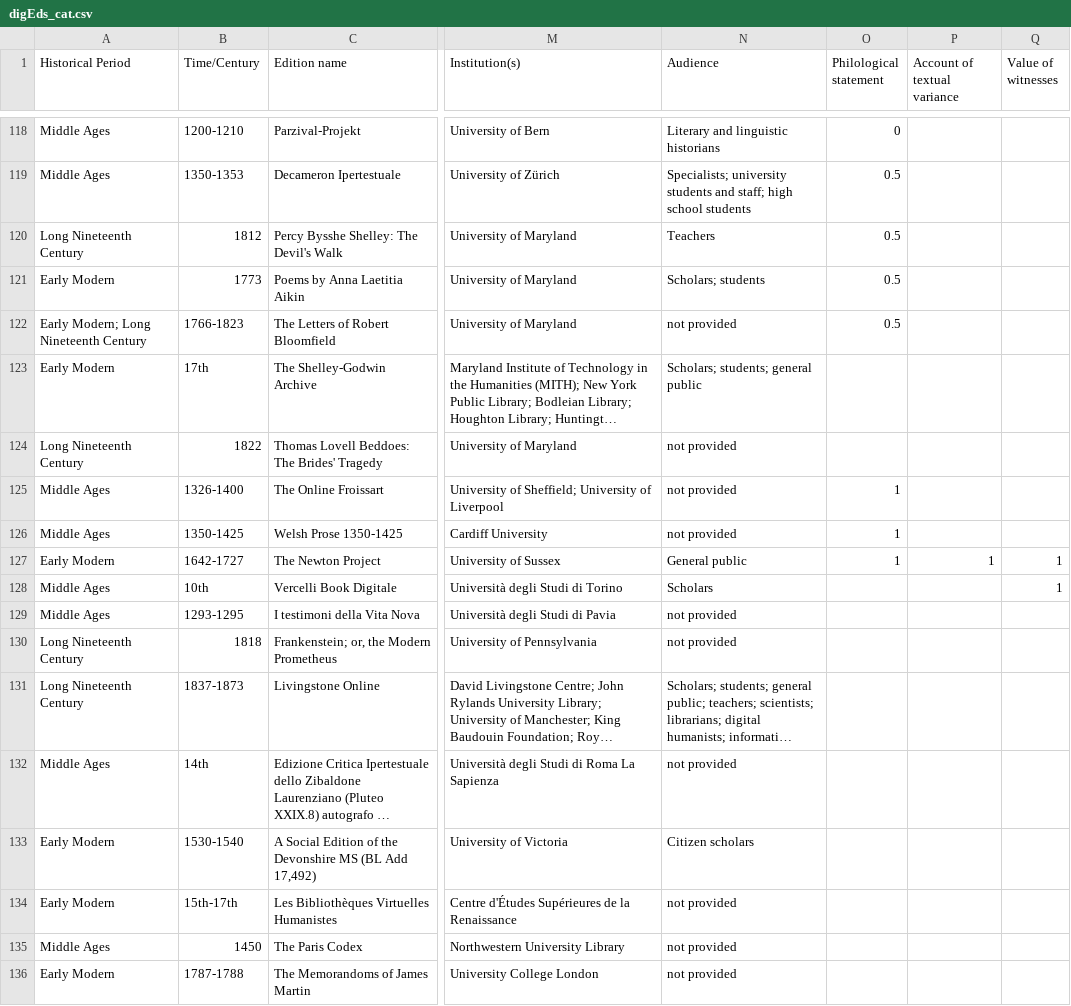
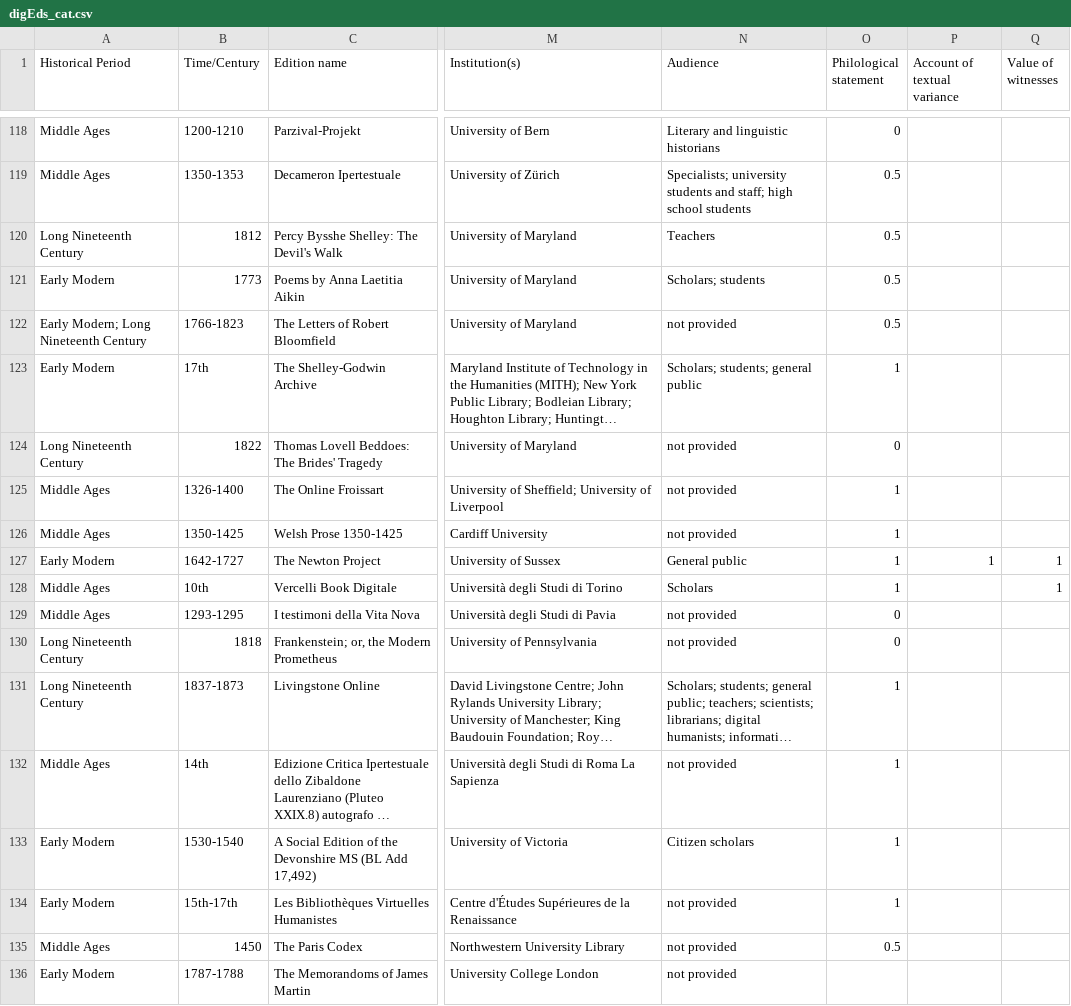
Before and after one commit to gfranzini/digEds_cat, a CSV file: digEds_cat.csv, drawn as a sheet; only a part is shown, gaps mark what is left out; long unchanged cells end in …; the diff covers the shown part only; the diff names each change by its address in the sheet, - before the commit and + after, or states it on an @@ line.

Commit message:
Numerous updates in column O
Philological statement values

```diff
--- a/digEds_cat.csv
+++ b/digEds_cat.csv
-O123 (Philological statement): (empty)
+O123 (Philological statement): 1
-O124 (Philological statement): (empty)
+O124 (Philological statement): 0
-O128 (Philological statement): (empty)
+O128 (Philological statement): 1
-O129:O130 (Philological statement): (empty)
+O129:O130 (Philological statement): 0
-O131:O134 (Philological statement): (empty)
+O131:O134 (Philological statement): 1
-O135 (Philological statement): (empty)
+O135 (Philological statement): 0.5
```
Also changed, not shown: 31 edited cells elsewhere in this file.
